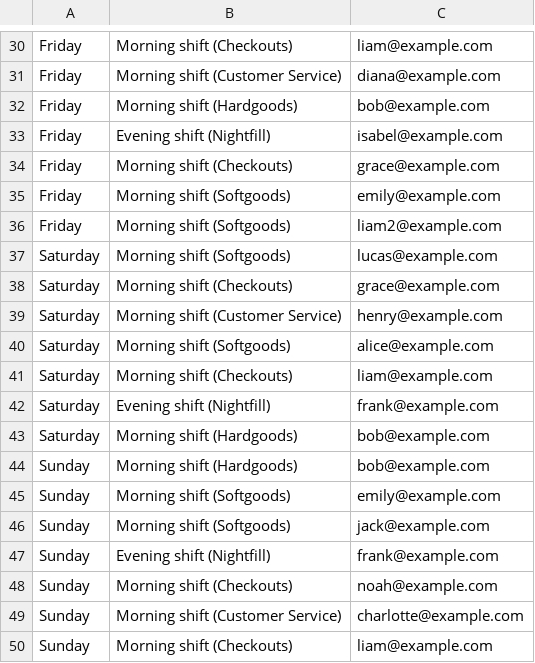
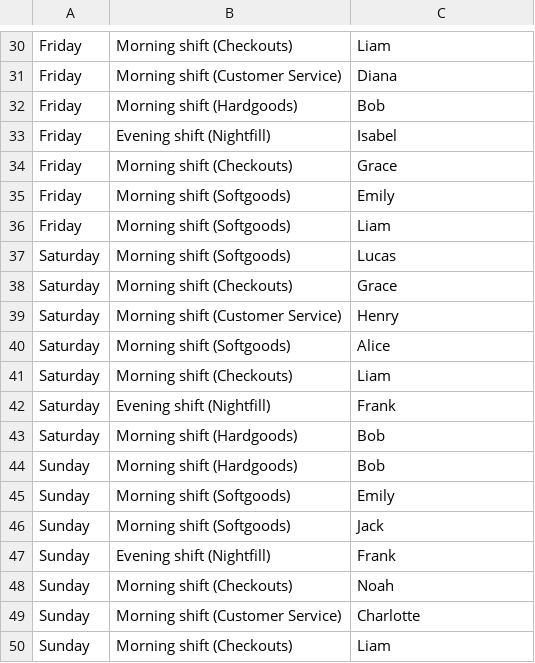
Before and after one commit to zuichii/Auto-Roster, a CSV file: src/roster.csv, drawn as a sheet; only a part is shown, gaps mark what is left out; the diff covers the shown part only; the diff names each change by its address in the sheet, - before the commit and + after, or states it on an @@ line.

```diff
--- a/src/roster.csv
+++ b/src/roster.csv
-C30: liam@example.com
+C30: Liam
-C31: diana@example.com
+C31: Diana
-C32: bob@example.com
+C32: Bob
-C33: isabel@example.com
+C33: Isabel
-C34: grace@example.com
+C34: Grace
-C35: emily@example.com
+C35: Emily
-C36: liam2@example.com
+C36: Liam
-C37: lucas@example.com
+C37: Lucas
-C38: grace@example.com
+C38: Grace
-C39: henry@example.com
+C39: Henry
-C40: alice@example.com
+C40: Alice
-C41: liam@example.com
+C41: Liam
-C42: frank@example.com
+C42: Frank
-C43:C44: bob@example.com
+C43:C44: Bob
-C45: emily@example.com
+C45: Emily
-C46: jack@example.com
+C46: Jack
-C47: frank@example.com
+C47: Frank
-C48: noah@example.com
+C48: Noah
-C49: charlotte@example.com
+C49: Charlotte
-C50: liam@example.com
+C50: Liam
```
Also changed, not shown: 28 edited cells elsewhere in this file, 6 other files.
